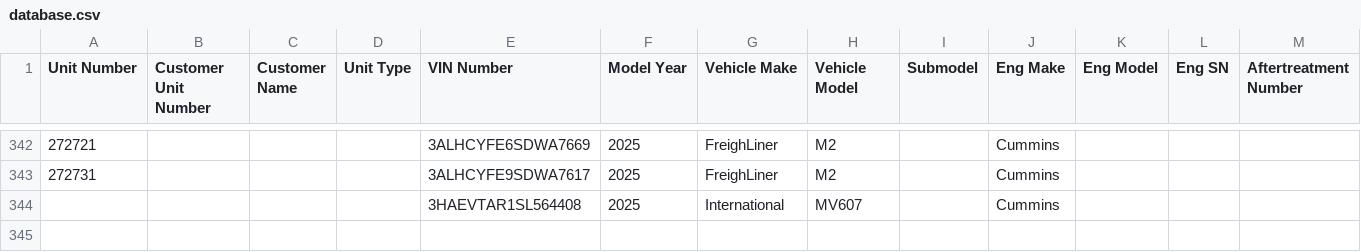
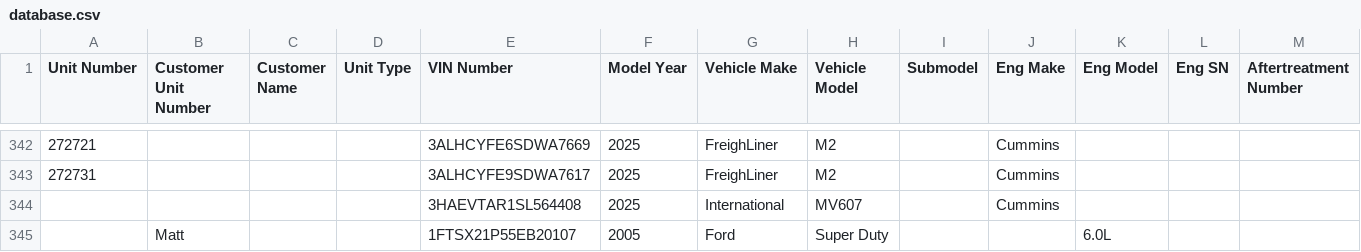
Before and after one commit to TuinderJ/personal-website, a CSV file: truck-data/database.csv, drawn as a sheet; only a part is shown, gaps mark what is left out; rows hold the shown columns only; the diff names each change by its address in the sheet, - before the commit and + after, or states it on an @@ line.

Commit message:
truck add

```diff
--- a/truck-data/database.csv
+++ b/truck-data/database.csv
+row 345:  | Matt |  |  | 1FTSX21P55EB20107 | 2005 | Ford | Super Duty |  |  | 6.0L
```
